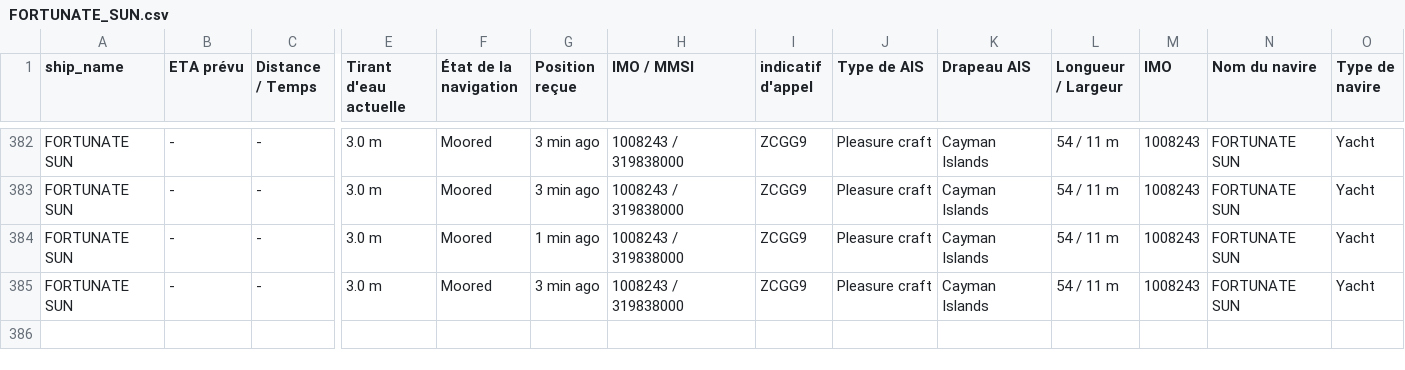
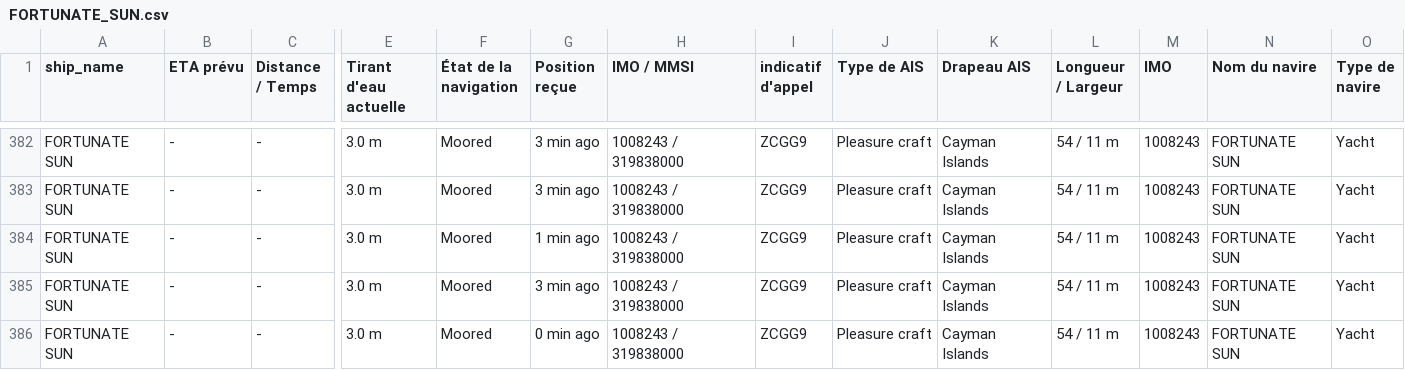
Before and after one commit to ZouarhiYassmin/ais-dataset-vesselfinder, a CSV file: data/FORTUNATE_SUN.csv, drawn as a sheet; only a part is shown, gaps mark what is left out; rows hold the shown columns only; the diff names each change by its address in the sheet, - before the commit and + after, or states it on an @@ line.

```diff
--- a/data/FORTUNATE_SUN.csv
+++ b/data/FORTUNATE_SUN.csv
+row 386: FORTUNATE SUN | - | - | 3.0 m | Moored | 0 min ago | 1008243 / 319838000 | ZCGG9 | Pleasure craft | Cayman Islands | 54 / 11 m | 1008243 | FORTUNATE SUN | Yacht
```
Also changed, not shown: data/ARROW.csv, data/FRYDERYK_CHOPIN.csv, 5 other files.
